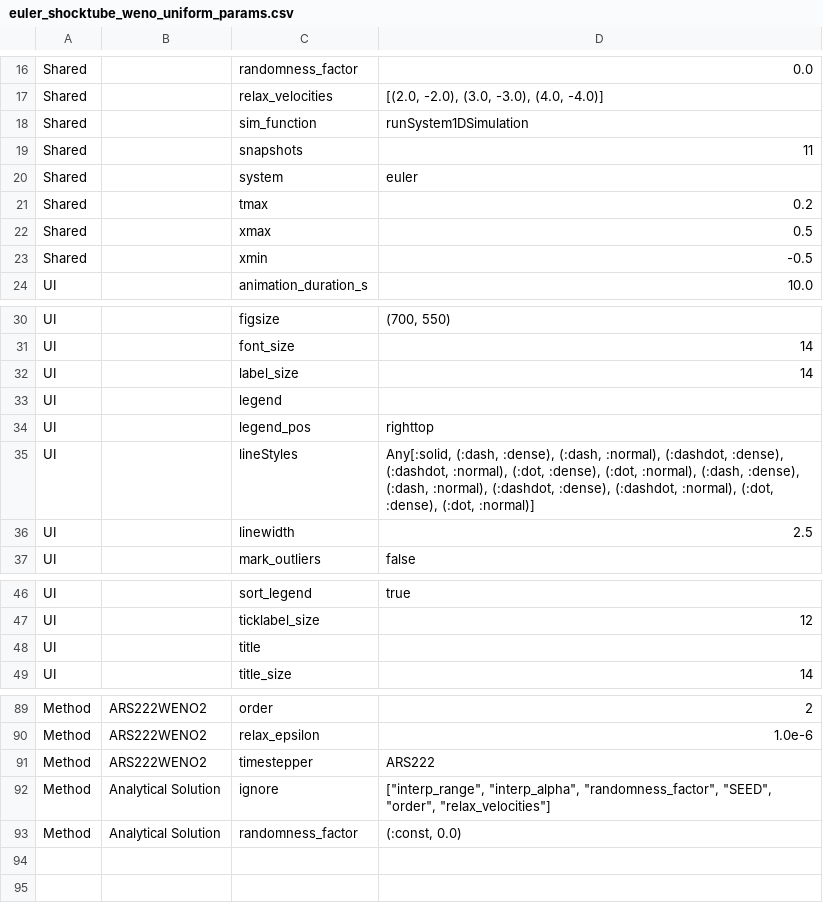
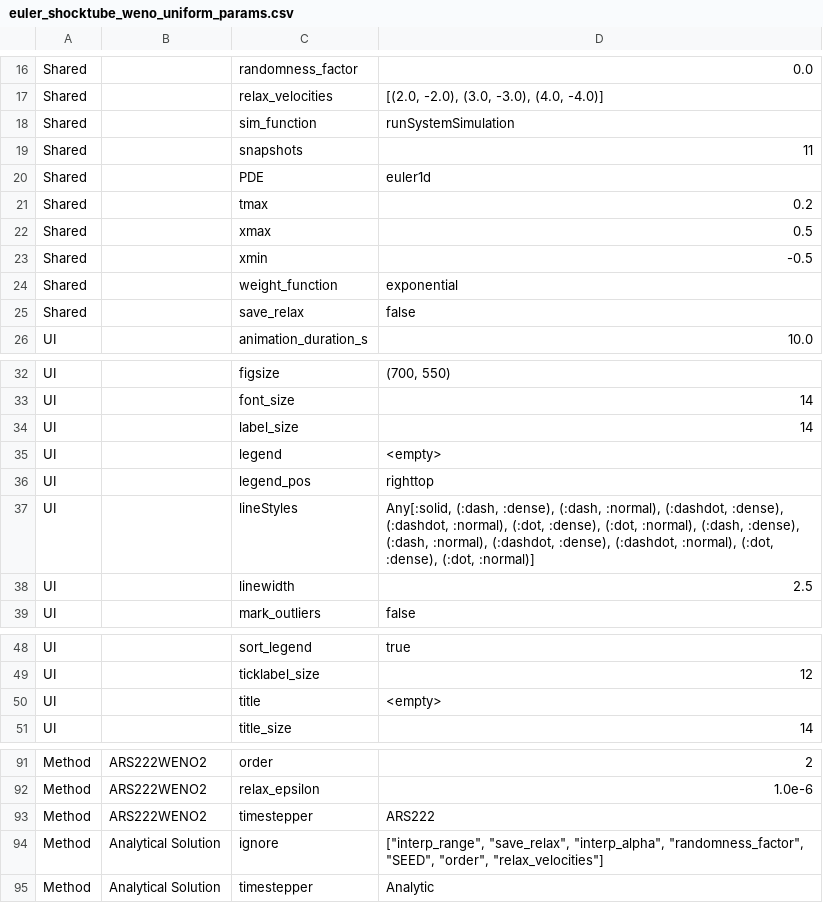
Before and after one commit to pa-jung/meshfree4hypeq, a CSV file: numericalExperiments/Euler/ShockTubeSolution(uniform)/figures/euler_shocktube_weno_uniform_params.csv, drawn as a sheet; only a part is shown, gaps mark what is left out.

Commit message:
All numerical experiments working now with the updated run simulation functions. Deleted deprecated simultation function.

```diff
--- a/numericalExperiments/Euler/ShockTubeSolution(uniform)/figures/euler_shocktube_weno_uniform_params.csv
+++ b/numericalExperiments/Euler/ShockTubeSolution(uniform)/figures/euler_shocktube_weno_uniform_params.csv
@@ -17,5 +17,5 @@ Shared,,randomness_factor,0.0
 Shared,,relax_velocities,"[(2.0, -2.0), (3.0, -3.0), (4.0, -4.0)]"
-Shared,,sim_function,runSystem1DSimulation
+Shared,,sim_function,runSystemSimulation
 Shared,,snapshots,11
-Shared,,system,euler
+Shared,,PDE,euler1d
 Shared,,tmax,0.2
@@ -23,2 +23,4 @@ Shared,,xmax,0.5
 Shared,,xmin,-0.5
+Shared,,weight_function,"exponential"
+Shared,,save_relax,false
 UI,,animation_duration_s,10.0
@@ -32,3 +34,3 @@ UI,,font_size,14
 UI,,label_size,14
-UI,,legend,
+UI,,legend,<empty>
 UI,,legend_pos,righttop
@@ -47,3 +49,3 @@ UI,,sort_legend,true
 UI,,ticklabel_size,12
-UI,,title,
+UI,,title,<empty>
 UI,,title_size,14
@@ -91,3 +93,3 @@ Method,ARS222WENO2,relax_epsilon,1.0e-6
 Method,ARS222WENO2,timestepper,ARS222
-Method,Analytical Solution,ignore,"[""interp_range"", ""interp_alpha"", ""randomness_factor"", ""SEED"", ""order"", ""relax_velocities""]"
-Method,Analytical Solution,randomness_factor,"(:const, 0.0)"
+Method,Analytical Solution,ignore,"[""interp_range"", ""save_relax"", ""interp_alpha"", ""randomness_factor"", ""SEED"", ""order"", ""relax_velocities""]"
+Method,Analytical Solution,timestepper,Analytic
```
Also changed, not shown: numericalExperiments/Euler/ShockTubeSolution(uniform)/figures/euler_shocktube_limiter_uniform_params.csv, numericalExperiments/Euler/ShockTubeSolution/figures/euler_shocktube_MOOD_WENO_comp_params.csv, 35 other files.
